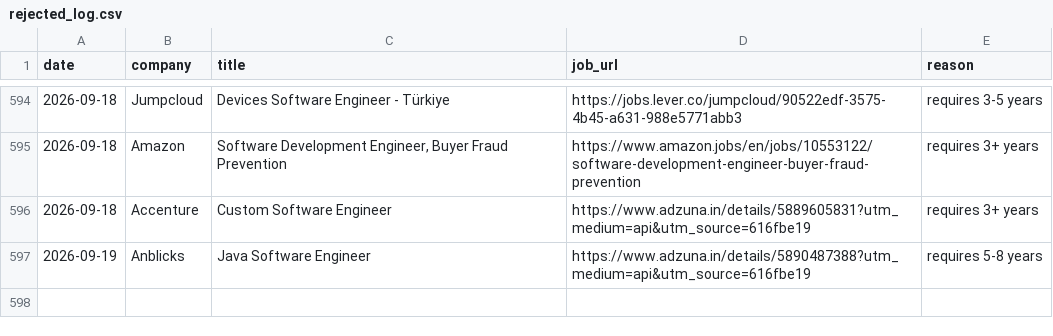
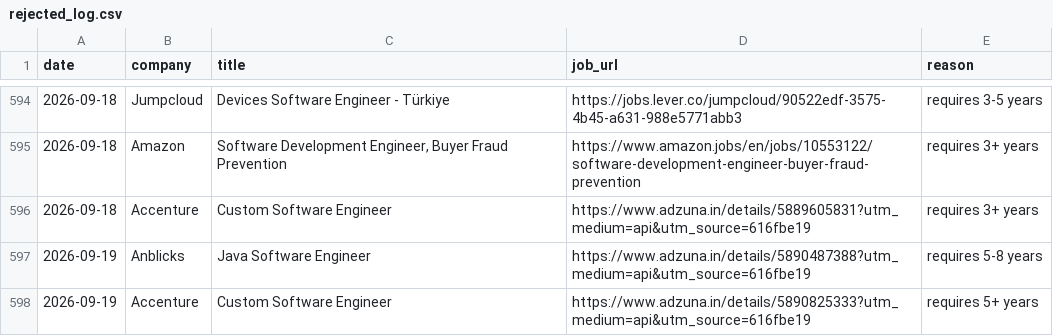
Before and after one commit to gopalverma416/jobhunt-autopilot, a CSV file: rejected_log.csv, drawn as a sheet; only a part is shown, gaps mark what is left out; the diff names each change by its address in the sheet, - before the commit and + after, or states it on an @@ line.

```diff
--- a/rejected_log.csv
+++ b/rejected_log.csv
+row 598: 2026-09-19 | Accenture | Custom Software Engineer | https://www.adzuna.in/details/5890825333?utm_medium=api&utm_source=616fbe19 | requires 5+ years
```
Also changed, not shown: tracker.csv, 2 other files.
